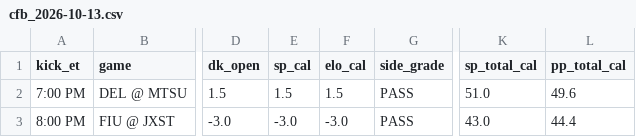
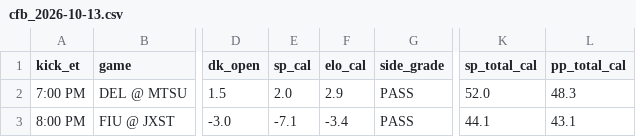
Before and after one commit to tdfarrell/betting-research, a CSV file: data/boards/cfb_2026-10-13.csv, drawn as a sheet; only a part is shown, gaps mark what is left out; the diff names each change by its address in the sheet, - before the commit and + after, or states it on an @@ line.

```diff
--- a/data/boards/cfb_2026-10-13.csv
+++ b/data/boards/cfb_2026-10-13.csv
-E2 (sp_cal): 1.5
+E2 (sp_cal): 2.0
-F2 (elo_cal): 1.5
+F2 (elo_cal): 2.9
-K2 (sp_total_cal): 51.0
+K2 (sp_total_cal): 52.0
-L2 (pp_total_cal): 49.6
+L2 (pp_total_cal): 48.3
-E3 (sp_cal): -3.0
+E3 (sp_cal): -7.1
-F3 (elo_cal): -3.0
+F3 (elo_cal): -3.4
-K3 (sp_total_cal): 43.0
+K3 (sp_total_cal): 44.1
-L3 (pp_total_cal): 44.4
+L3 (pp_total_cal): 43.1
```
Also changed, not shown: data/boards/cfb_2026-10-10.csv, data/boards/cfb_2026-10-17.csv, 6 other files.
